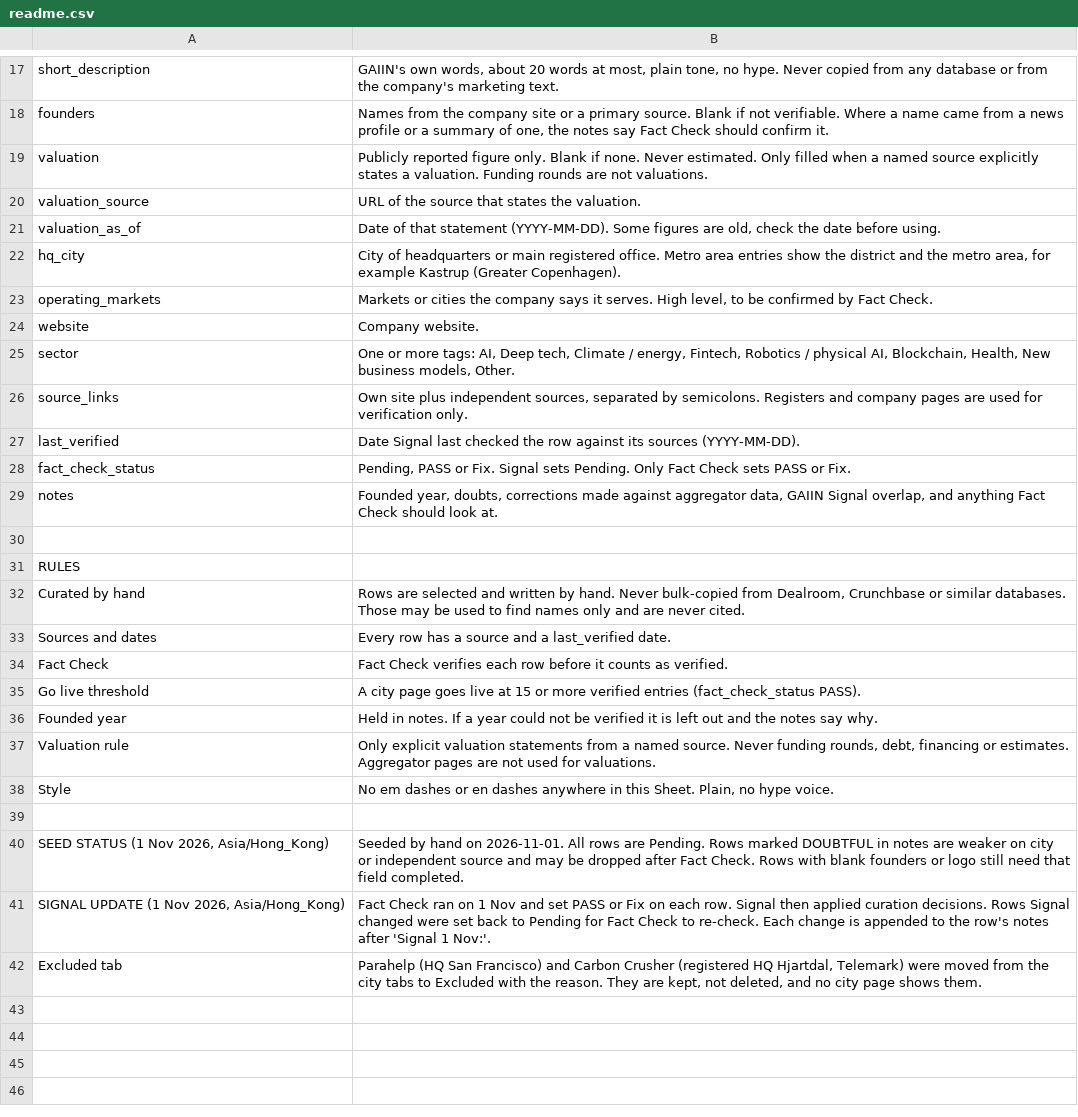
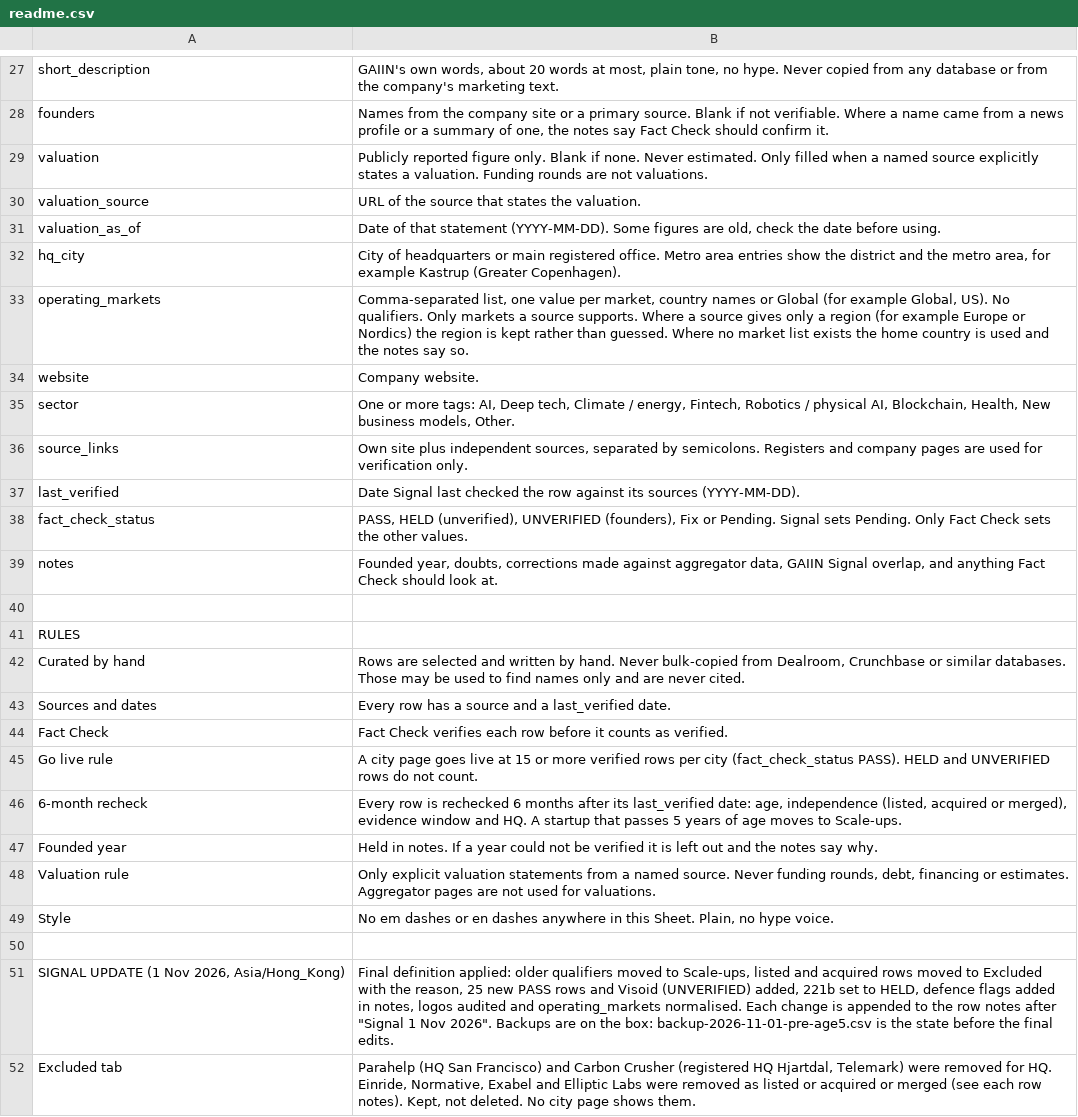
Before and after one commit to GAIIN-official/gaiin-web, a CSV file: startups/data/source/readme.csv, drawn as a sheet; only a part is shown, gaps mark what is left out; the diff covers the shown part only.

```diff
--- a/startups/data/source/readme.csv
+++ b/startups/data/source/readme.csv
@@ -22,3 +32,3 @@ valuation_as_of,"Date of that statement (YYYY-MM-DD). Some figures are old, chec
 hq_city,"City of headquarters or main registered office. Metro area entries show the district and the metro area, for example Kastrup (Greater Copenhagen)."
-operating_markets,"Markets or cities the company says it serves. High level, to be confirmed by Fact Check."
+operating_markets,"Comma-separated list, one value per market, country names or Global (for example Global, US). No qualifiers. Only markets a source supports. Where a source gives only a region (for example Europe or Nordics) the region is kept rather than guessed. Where no market list exists the home country is used and the notes say so."
 website,Company website.
@@ -27,3 +37,3 @@ source_links,"Own site plus independent sources, separated by semicolons. Regist
 last_verified,Date Signal last checked the row against its sources (YYYY-MM-DD).
-fact_check_status,"Pending, PASS or Fix. Signal sets Pending. Only Fact Check sets PASS or Fix."
+fact_check_status,"PASS, HELD (unverified), UNVERIFIED (founders), Fix or Pending. Signal sets Pending. Only Fact Check sets the other values."
 notes,"Founded year, doubts, corrections made against aggregator data, GAIIN Signal overlap, and anything Fact Check should look at."
@@ -34,3 +44,4 @@ Sources and dates,Every row has a source and a last_verified date.
 Fact Check,Fact Check verifies each row before it counts as verified.
-Go live threshold,A city page goes live at 15 or more verified entries (fact_check_status PASS).
+Go live rule,A city page goes live at 15 or more verified rows per city (fact_check_status PASS). HELD and UNVERIFIED rows do not count.
+6-month recheck,"Every row is rechecked 6 months after its last_verified date: age, independence (listed, acquired or merged), evidence window and HQ. A startup that passes 5 years of age moves to Scale-ups."
 Founded year,Held in notes. If a year could not be verified it is left out and the notes say why.
@@ -39,4 +50,3 @@ Style,"No em dashes or en dashes anywhere in this Sheet. Plain, no hype voice."
 
-"SEED STATUS (1 Nov 2026, Asia/Hong_Kong)",Seeded by hand on 2026-11-01. All rows are Pending. Rows marked DOUBTFUL in notes are weaker on city or independent source and may be dropped after Fact Check. Rows with blank founders or logo still need that field completed.
-"SIGNAL UPDATE (1 Nov 2026, Asia/Hong_Kong)",Fact Check ran on 1 Nov and set PASS or Fix on each row. Signal then applied curation decisions. Rows Signal changed were set back to Pending for Fact Check to re-check. Each change is appended to the row's notes after 'Signal 1 Nov:'.
-Excluded tab,"Parahelp (HQ San Francisco) and Carbon Crusher (registered HQ Hjartdal, Telemark) were moved from the city tabs to Excluded with the reason. They are kept, not deleted, and no city page shows them."
+"SIGNAL UPDATE (1 Nov 2026, Asia/Hong_Kong)","Final definition applied: older qualifiers moved to Scale-ups, listed and acquired rows moved to Excluded with the reason, 25 new PASS rows and Visoid (UNVERIFIED) added, 221b set to HELD, defence flags added in notes, logos audited and operating_markets normalised. Each change is appended to the row notes after ""Signal 1 Nov 2026"". Backups are on the box: backup-2026-11-01-pre-age5.csv is the state before the final edits."
+Excluded tab,"Parahelp (HQ San Francisco) and Carbon Crusher (registered HQ Hjartdal, Telemark) were removed for HQ. Einride, Normative, Exabel and Elliptic Labs were removed as listed or acquired or merged (see each row notes). Kept, not deleted. No city page shows them."
```
Also changed, not shown: 12 added rows, 2 removed rows and 8 edited cells elsewhere in this file, startups/data/source/copenhagen.csv, startups/data/source/hong-kong.csv, 11 other files.
